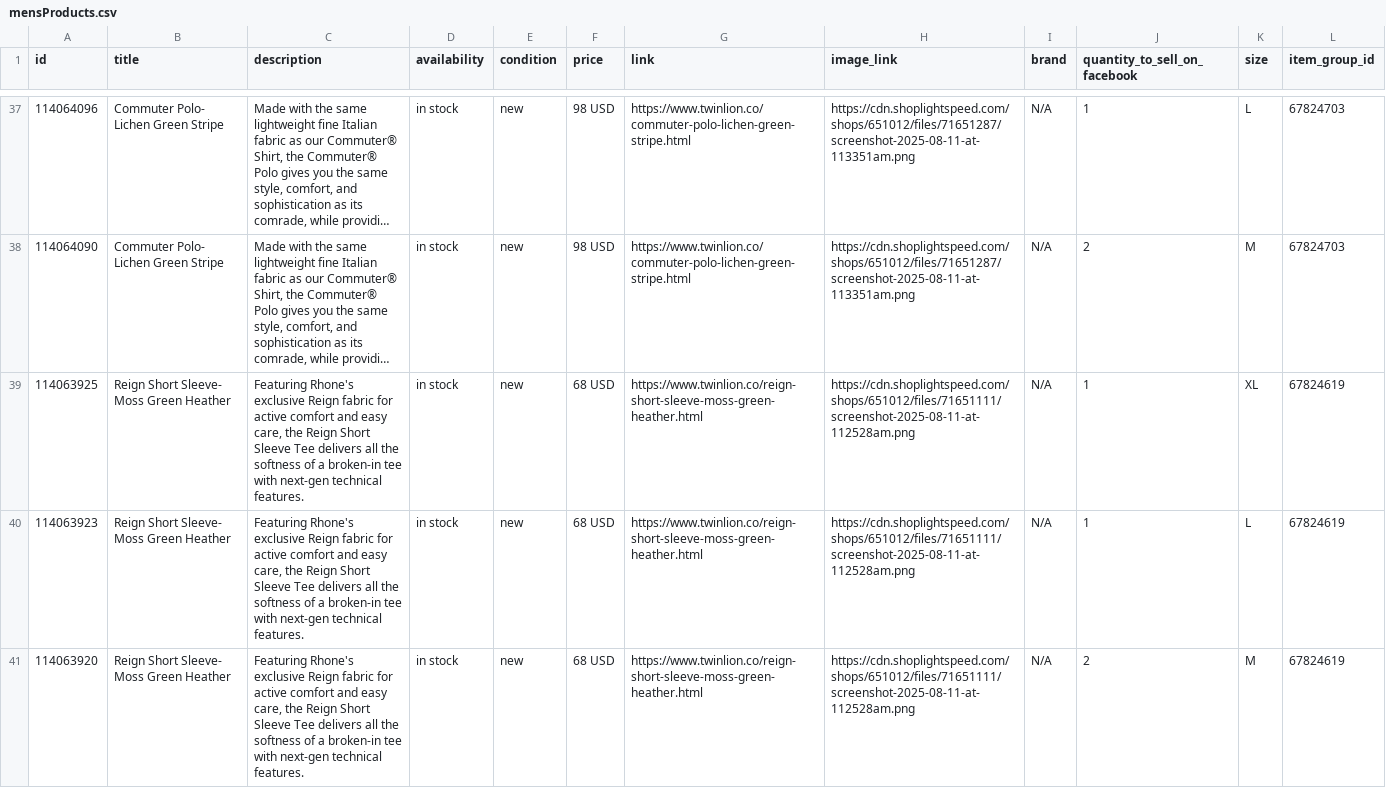
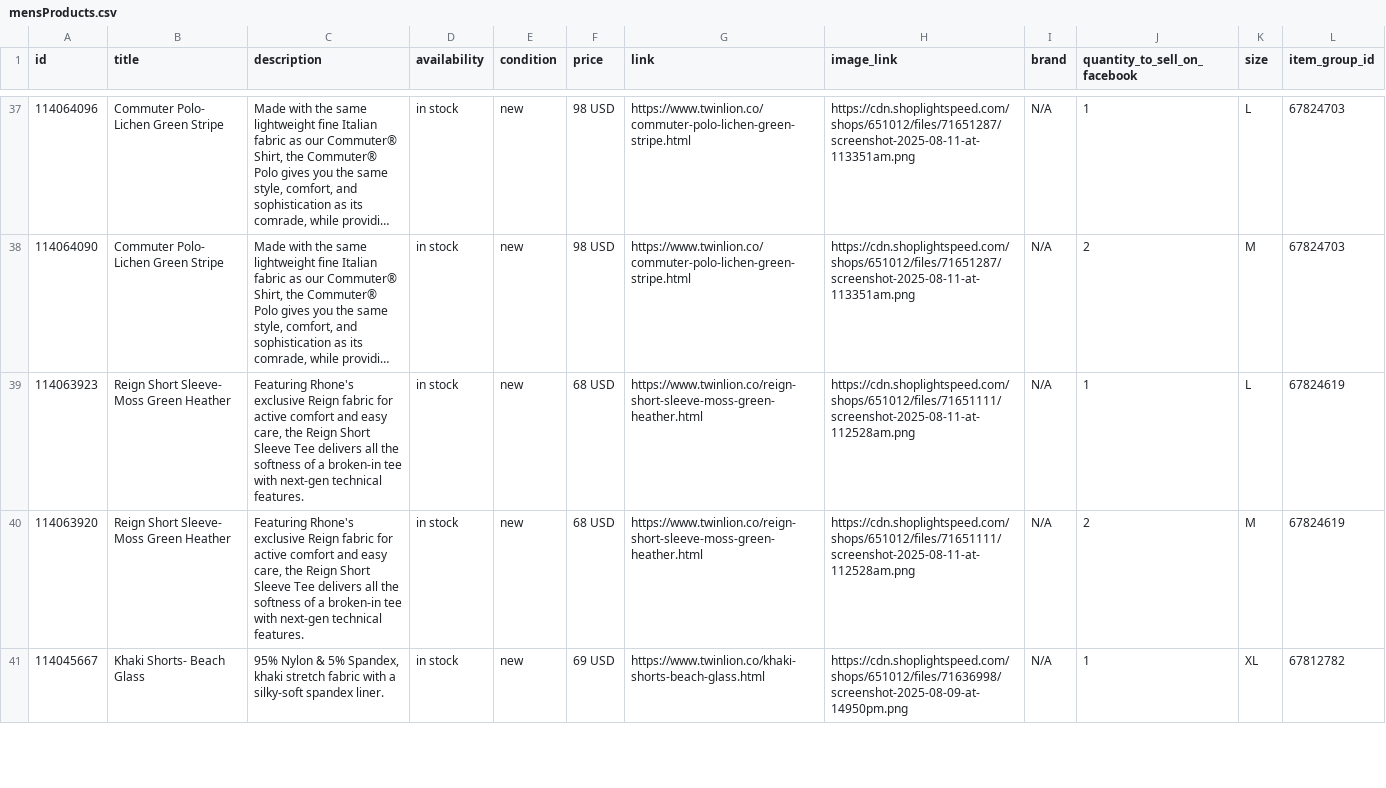
Before and after one commit to carolinewales/TwinLionMetaFeed, a CSV file: mensProducts.csv, drawn as a sheet; only a part is shown, gaps mark what is left out; the shorter side is filled out with more unchanged rows; long unchanged cells end in …; the diff covers the shown part only; the diff names each change by its address in the sheet, - before the commit and + after, or states it on an @@ line.

```diff
--- a/mensProducts.csv
+++ b/mensProducts.csv
-row 39: 114063925 | Reign Short Sleeve- Moss Green Heather | Featuring Rhone's exclusive Reign fabric for active comfort and easy care, the Reign Short Sleeve Tee delivers all the softness of a broken-in tee with next-gen technical features. | in stock | new | 68 USD | https://www.twinlion.co/reign-short-sleeve-moss-green-heather.html | https://cdn.shoplightspeed.com/shops/651012/files/71651111/screenshot-2025-08-11-at-112528am.png | N/A | 1 | XL | 67824619
```
Also changed, not shown: 1 removed row elsewhere in this file.
